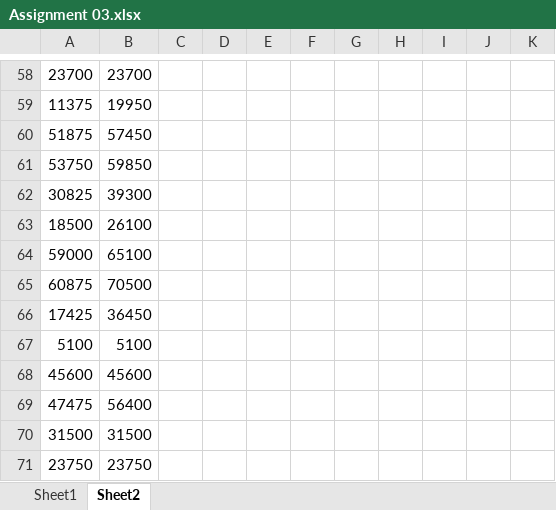
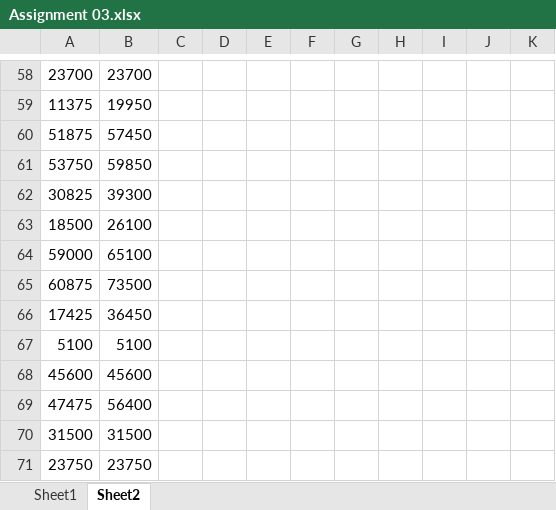
Before and after one commit to anmpahwa/CE5972, an Excel workbook: resources/Assignment 03.xlsx, sheet Sheet2, drawn as a sheet; only a part is shown, gaps mark what is left out; values as stored, in another font and other column widths than the file's, no borders; the diff names each change by its address in the sheet, - before the commit and + after, or states it on an @@ line.

```diff
--- a/resources/Assignment 03.xlsx (sheet Sheet2)
+++ b/resources/Assignment 03.xlsx (sheet Sheet2)
-B65: 70500
+B65: 73500
```
Also changed, not shown: sheet Sheet1, 1 other file.
